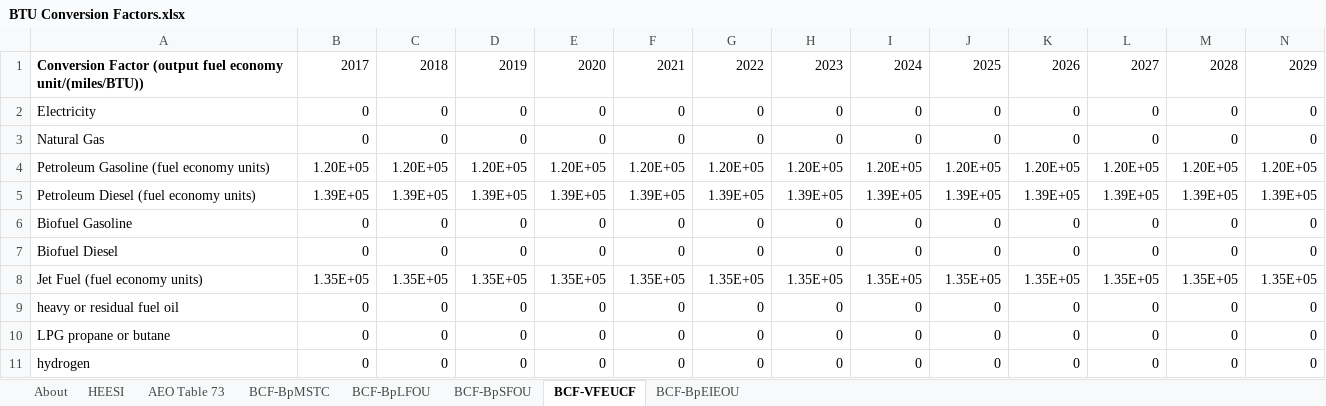
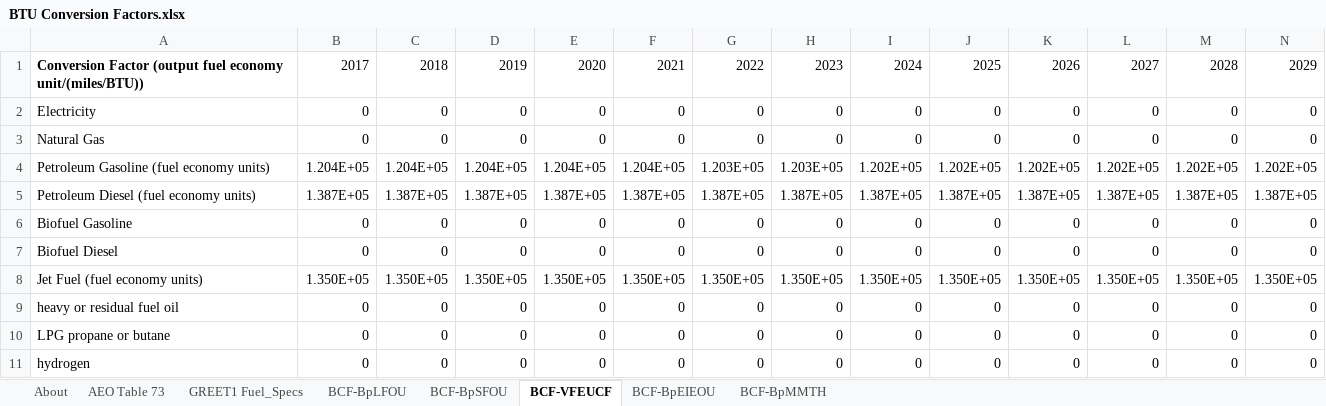
Before and after one commit to EnergyInnovation/eps-indonesia, an Excel workbook: InputData/web-app/BCF/BTU Conversion Factors.xlsx, sheet BCF-VFEUCF, drawn as a sheet; only a part is shown; values as stored, in another font and other column widths than the file's, no borders; charts and pictures not drawn; removed rows and columns are numbered as before the commit, all else as after; rows hold the shown columns only; the diff names each change by its address in the sheet, - before the commit and + after, or states it on an @@ line.

```diff
--- a/InputData/web-app/BCF/BTU Conversion Factors.xlsx (sheet BCF-VFEUCF)
+++ b/InputData/web-app/BCF/BTU Conversion Factors.xlsx (sheet BCF-VFEUCF)
-sheet tab: HEESI
-sheet tab: BCF-BpMSTC
+sheet tab: GREET1 Fuel_Specs
+sheet tab: BCF-BpMMTH
-row 4: Petroleum Gasoline (fuel economy units) | 1.20E+05 | 1.20E+05 | 1.20E+05 | 1.20E+05 | 1.20E+05 | 1.20E+05 | 1.20E+05 | 1.20E+05 | 1.20E+05 | 1.20E+05 | 1.20E+05 | 1.20E+05 | 1.20E+05
-row 5: Petroleum Diesel (fuel economy units) | 1.39E+05 | 1.39E+05 | 1.39E+05 | 1.39E+05 | 1.39E+05 | 1.39E+05 | 1.39E+05 | 1.39E+05 | 1.39E+05 | 1.39E+05 | 1.39E+05 | 1.39E+05 | 1.39E+05
+row 4: Petroleum Gasoline (fuel economy units) | 1.204E+05 | 1.204E+05 | 1.204E+05 | 1.204E+05 | 1.204E+05 | 1.203E+05 | 1.203E+05 | 1.202E+05 | 1.202E+05 | 1.202E+05 | 1.202E+05 | 1.202E+05 | 1.202E+05
+row 5: Petroleum Diesel (fuel economy units) | 1.387E+05 | 1.387E+05 | 1.387E+05 | 1.387E+05 | 1.387E+05 | 1.387E+05 | 1.387E+05 | 1.387E+05 | 1.387E+05 | 1.387E+05 | 1.387E+05 | 1.387E+05 | 1.387E+05
-row 8: Jet Fuel (fuel economy units) | 1.35E+05 | 1.35E+05 | 1.35E+05 | 1.35E+05 | 1.35E+05 | 1.35E+05 | 1.35E+05 | 1.35E+05 | 1.35E+05 | 1.35E+05 | 1.35E+05 | 1.35E+05 | 1.35E+05
+row 8: Jet Fuel (fuel economy units) | 1.350E+05 | 1.350E+05 | 1.350E+05 | 1.350E+05 | 1.350E+05 | 1.350E+05 | 1.350E+05 | 1.350E+05 | 1.350E+05 | 1.350E+05 | 1.350E+05 | 1.350E+05 | 1.350E+05
```
Also changed, not shown: sheet AEO Table 73, sheet BCF-BpSFOU, sheet BCF-BpLFOU, sheet About, sheet BCF-BpEIEOU, formulas that keep their value, hidden cells, charts or pictures, 50 other files.
